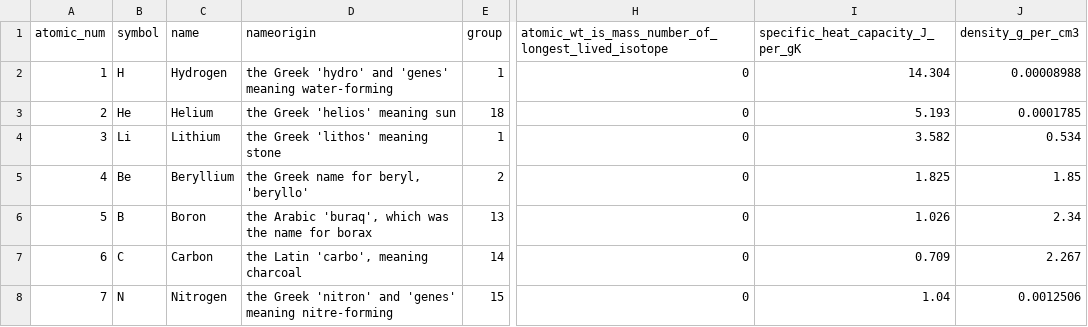
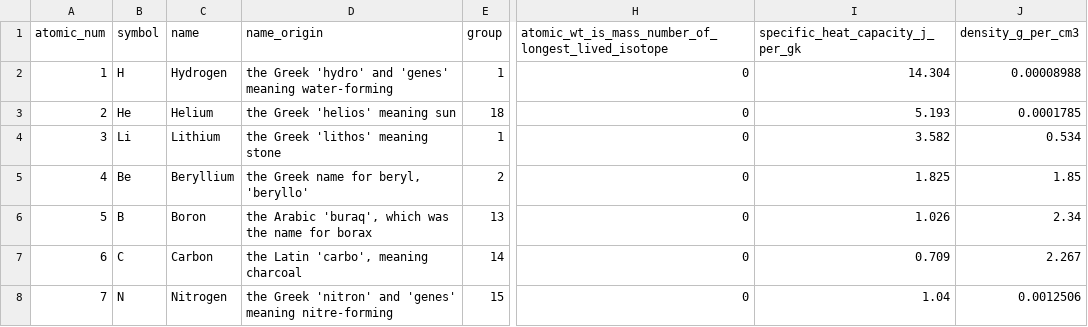
Before and after one commit to bertiewooster/PeriodicTableNav, a CSV file: Elements.csv, drawn as a sheet; only a part is shown, gaps mark what is left out; the diff names each change by its address in the sheet, - before the commit and + after, or states it on an @@ line.

```diff
--- a/Elements.csv
+++ b/Elements.csv
-D1: nameorigin
+D1: name_origin
-I1: specific_heat_capacity_J_per_gK
+I1: specific_heat_capacity_j_per_gk
```
Also changed, not shown: 8 other files.
